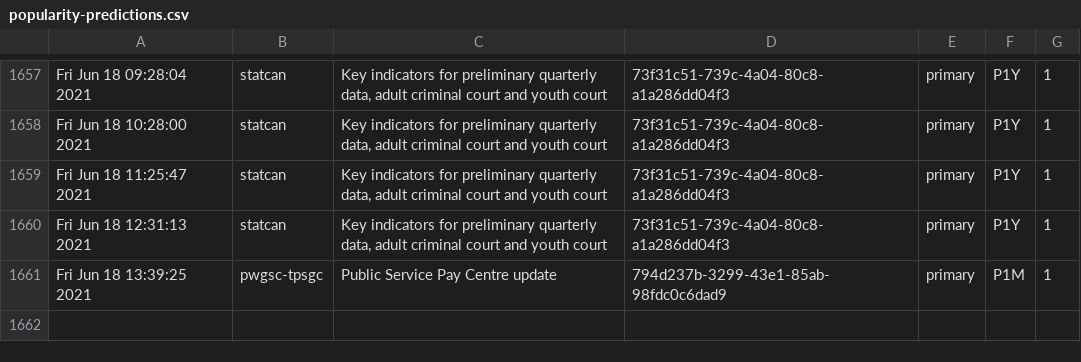
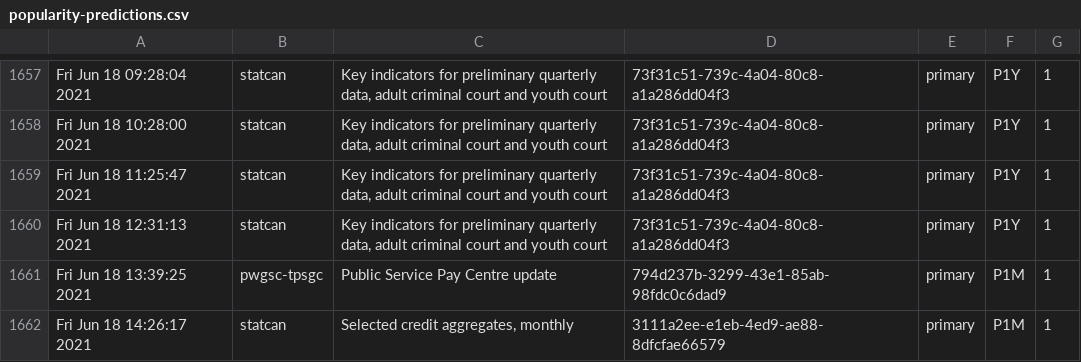
Before and after one commit to PatLittle/Ryerson-Big-Data-Analytics-Final-Project, a CSV file: popularity-predictions.csv, drawn as a sheet; only a part is shown, gaps mark what is left out; the diff names each change by its address in the sheet, - before the commit and + after, or states it on an @@ line.

```diff
--- a/popularity-predictions.csv
+++ b/popularity-predictions.csv
+row 1662: Fri Jun 18 14:26:17 2021 | statcan | Selected credit aggregates, monthly | 3111a2ee-e1eb-4ed9-ae88-8dfcfae66579 | primary | P1M | 1
```
